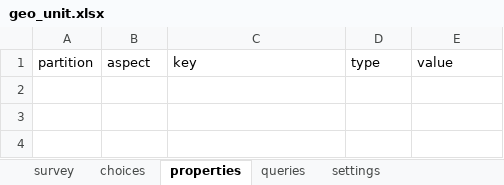
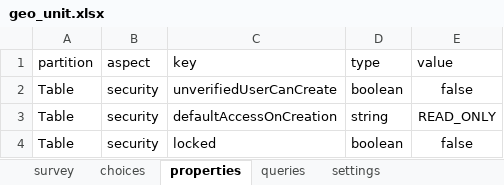
Before and after one commit to clarlars/app-designer, an Excel workbook: app/config/tables/geo_unit/forms/geo_unit/geo_unit.xlsx, sheet properties, drawn as a sheet; values as stored, in another font and other column widths than the file's, no borders; the diff names each change by its address in the sheet, - before the commit and + after, or states it on an @@ line.

```diff
--- a/app/config/tables/geo_unit/forms/geo_unit/geo_unit.xlsx (sheet properties)
+++ b/app/config/tables/geo_unit/forms/geo_unit/geo_unit.xlsx (sheet properties)
+row 2: Table | security | unverifiedUserCanCreate | boolean | false
+row 3: Table | security | defaultAccessOnCreation | string | READ_ONLY
+row 4: Table | security | locked | boolean | false
```
Also changed, not shown: sheet survey, app/config/assets/framework/forms/framework/framework.xlsx, app/config/tables/business/forms/business/business.xlsx, 17 other files.
